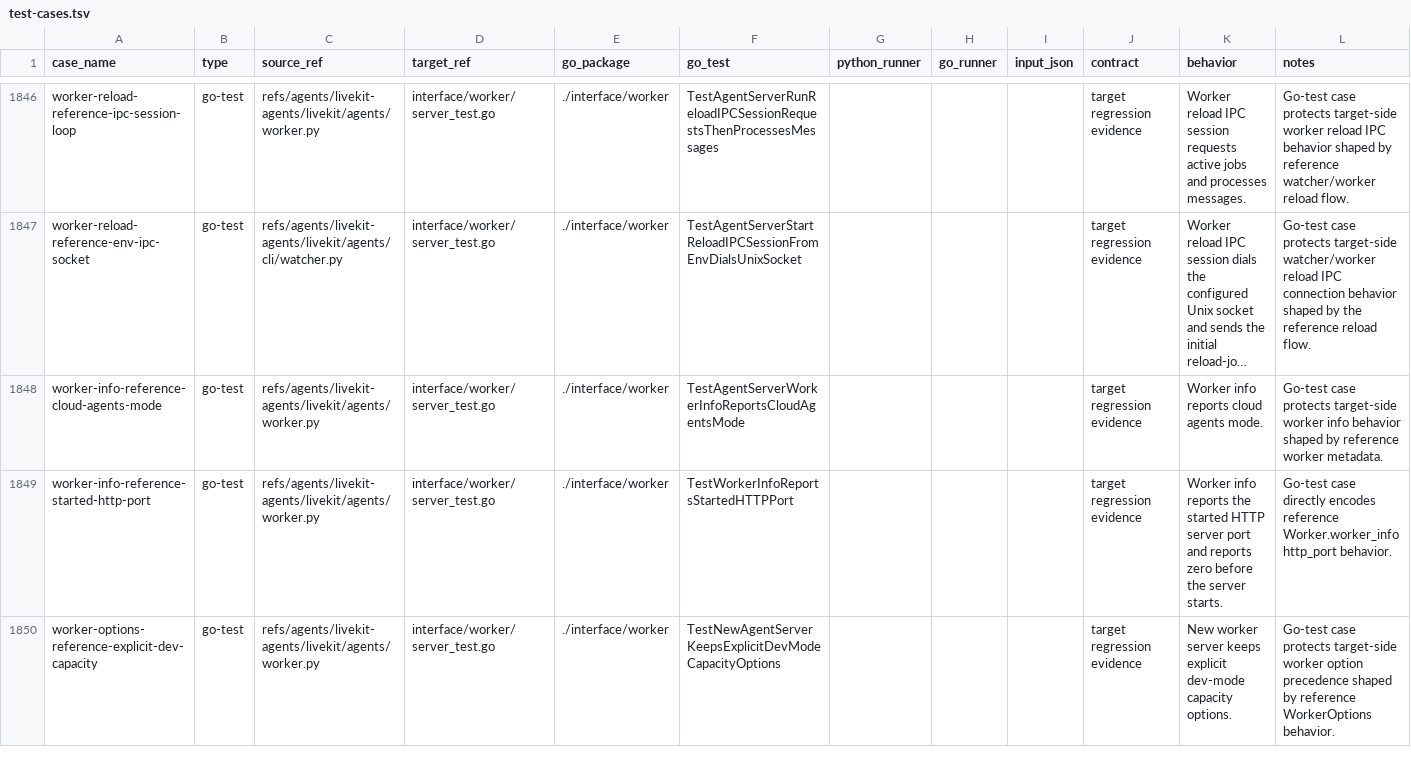
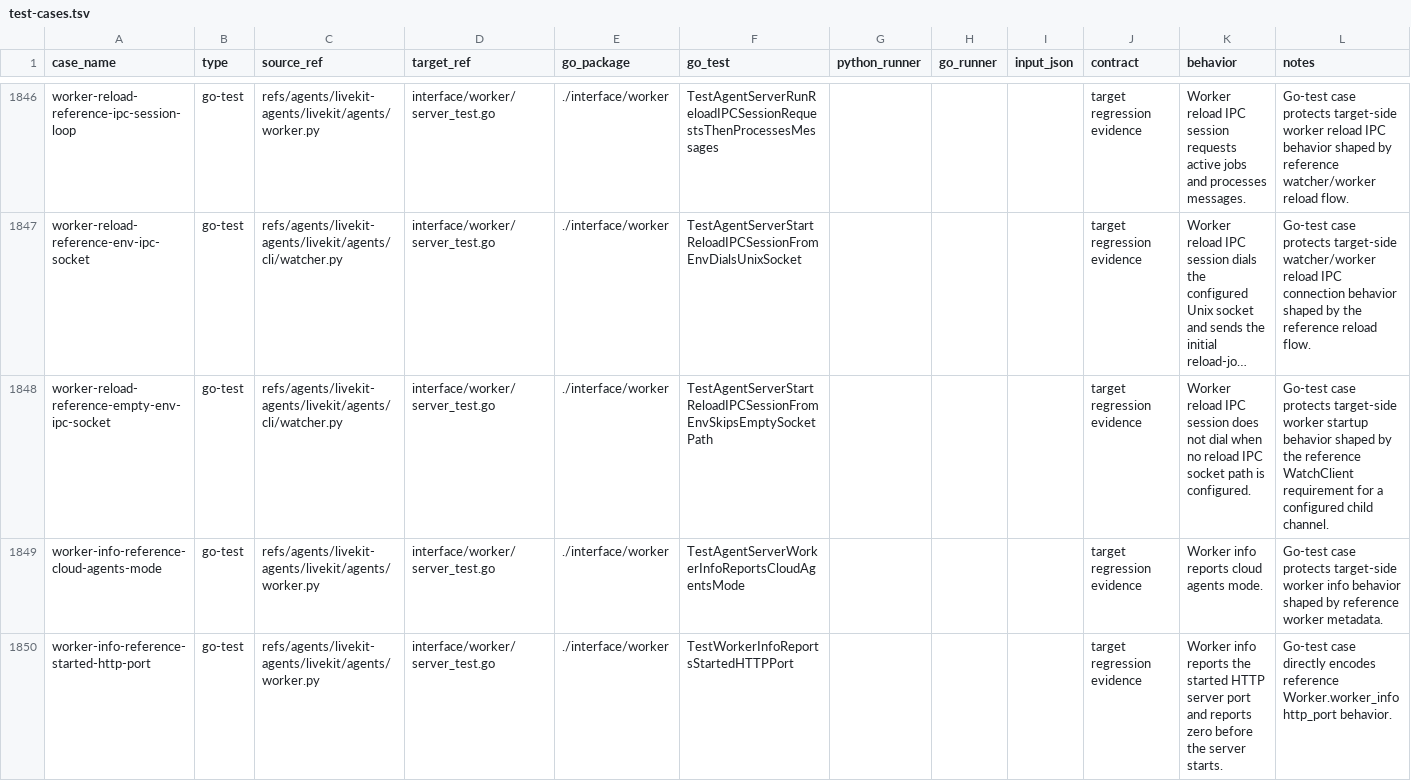
Before and after one commit to cavos-io/rtp-agent, a TSV file: scripts/parity-fixtures/test-cases.tsv, drawn as a sheet; only a part is shown, gaps mark what is left out; the shorter side is filled out with more unchanged rows; long unchanged cells end in …; the diff names each change by its address in the sheet, - before the commit and + after, or states it on an @@ line.

Commit message:
test(worker): cover empty reload ipc env

```diff
--- a/scripts/parity-fixtures/test-cases.tsv
+++ b/scripts/parity-fixtures/test-cases.tsv
+row 1848: worker-reload-reference-empty-env-ipc-socket | go-test | refs/agents/livekit-agents/livekit/agents/cli/watcher.py | interface/worker/server_test.go | ./interface/worker | TestAgentServerStartReloadIPCSessionFromEnvSkipsEmptySocketPath |  |  |  | target regression evidence | Worker reload IPC session does not dial when no reload IPC socket path is configured. | Go-test case protects target-side worker startup behavior shaped by the reference WatchClient requirement for a configured child channel.
```
